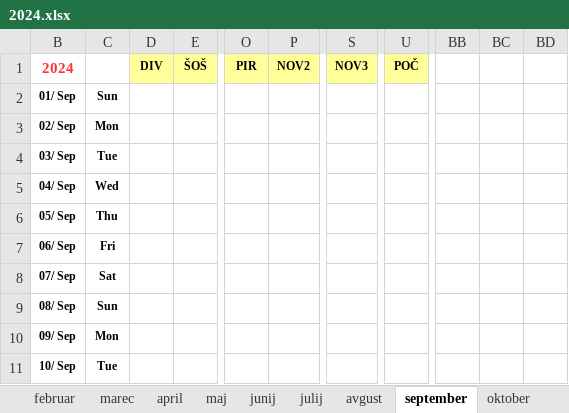
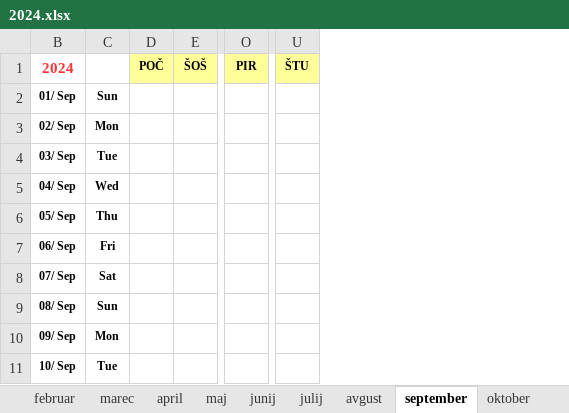
Before and after one commit to jiri-hollan/kardiosi, an Excel workbook: kardio/razpis/msofice/2024.xlsx, sheet september, drawn as a sheet; only a part is shown, gaps mark what is left out; values as stored, in another font and other column widths than the file's, no borders; conditional formats not drawn; the diff names each change by its address in the sheet, - before the commit and + after, or states it on an @@ line.

```diff
--- a/kardio/razpis/msofice/2024.xlsx (sheet september)
+++ b/kardio/razpis/msofice/2024.xlsx (sheet september)
@@ column P (NOV2) hidden, empty @@
@@ column S (NOV3) hidden, empty @@
-column BB, empty
-column BC, empty
-column BD, empty
-D1: DIV
+D1: POČ
-U1: POČ
+U1: ŠTU
```
Also changed, not shown: sheet statistika, sheet februar, sheet junij, sheet julij, sheet april, sheet november, 7 more sheets, formulas that keep their value, hidden cells, 3 other files.
